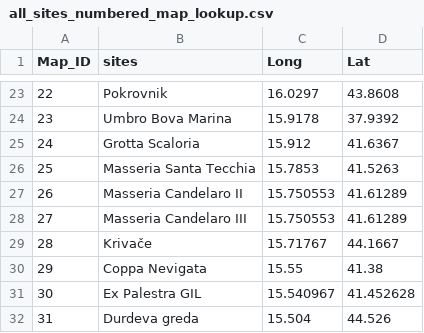
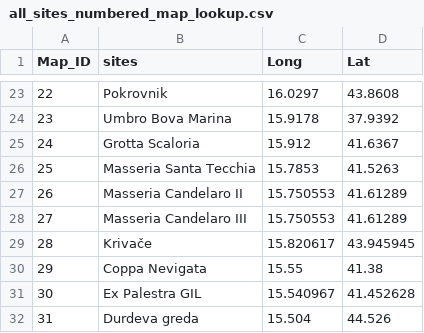
Before and after one commit to nmazzucco/CHRONOS, a CSV file: OUTPUTS/all_sites_numbered_map_lookup.csv, drawn as a sheet; only a part is shown, gaps mark what is left out.

```diff
--- a/OUTPUTS/all_sites_numbered_map_lookup.csv
+++ b/OUTPUTS/all_sites_numbered_map_lookup.csv
@@ -28,3 +28,3 @@
 "27","Masseria Candelaro III",15.750553,41.61289
-"28","Krivače",15.71767,44.1667
+"28","Krivače",15.820617,43.945945
 "29","Coppa Nevigata",15.55,41.38
```
Also changed, not shown: 1 other file.
